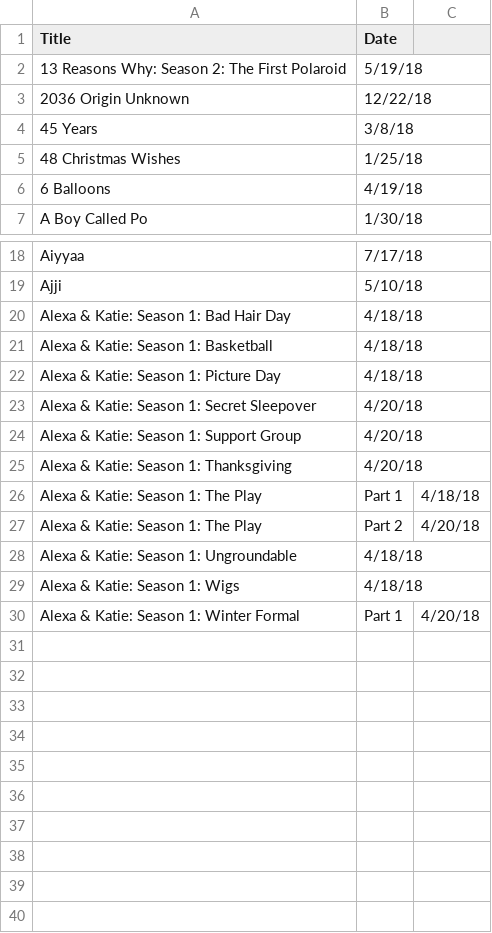
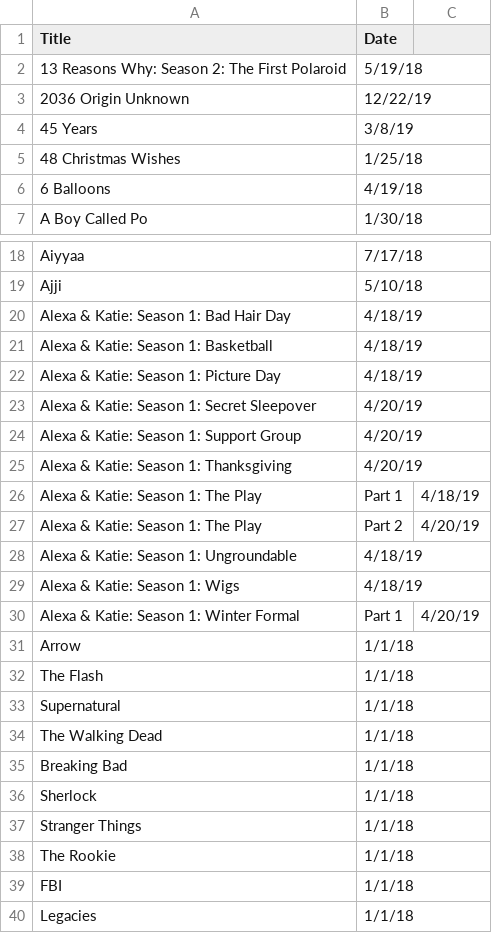
Before and after one commit to Shreerang/Binged, a CSV file: api/abc.csv, drawn as a sheet; only a part is shown, gaps mark what is left out.

```diff
--- a/api/abc.csv
+++ b/api/abc.csv
@@ -2,4 +2,4 @@ Title,Date
 13 Reasons Why: Season 2: The First Polaroid,5/19/18
-2036 Origin Unknown,12/22/18
-45 Years,3/8/18
+2036 Origin Unknown,12/22/19
+45 Years,3/8/19
 48 Christmas Wishes,1/25/18
@@ -19,12 +19,22 @@ Aiyyaa,7/17/18
 Ajji,5/10/18
-Alexa & Katie: Season 1: Bad Hair Day,4/18/18
-Alexa & Katie: Season 1: Basketball,4/18/18
-Alexa & Katie: Season 1: Picture Day,4/18/18
-Alexa & Katie: Season 1: Secret Sleepover,4/20/18
-Alexa & Katie: Season 1: Support Group,4/20/18
-Alexa & Katie: Season 1: Thanksgiving,4/20/18
-Alexa & Katie: Season 1: The Play, Part 1,4/18/18
-Alexa & Katie: Season 1: The Play, Part 2,4/20/18
-Alexa & Katie: Season 1: Ungroundable,4/18/18
-Alexa & Katie: Season 1: Wigs,4/18/18
-Alexa & Katie: Season 1: Winter Formal, Part 1,4/20/18
+Alexa & Katie: Season 1: Bad Hair Day,4/18/19
+Alexa & Katie: Season 1: Basketball,4/18/19
+Alexa & Katie: Season 1: Picture Day,4/18/19
+Alexa & Katie: Season 1: Secret Sleepover,4/20/19
+Alexa & Katie: Season 1: Support Group,4/20/19
+Alexa & Katie: Season 1: Thanksgiving,4/20/19
+Alexa & Katie: Season 1: The Play, Part 1,4/18/19
+Alexa & Katie: Season 1: The Play, Part 2,4/20/19
+Alexa & Katie: Season 1: Ungroundable,4/18/19
+Alexa & Katie: Season 1: Wigs,4/18/19
+Alexa & Katie: Season 1: Winter Formal, Part 1,4/20/19
+Arrow,1/1/18
+The Flash,1/1/18
+Supernatural,1/1/18
+The Walking Dead,1/1/18
+Breaking Bad,1/1/18
+Sherlock,1/1/18
+Stranger Things,1/1/18
+The Rookie,1/1/18
+FBI,1/1/18
+Legacies,1/1/18
```
Also changed, not shown: 8 other files.
